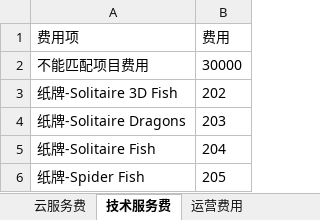
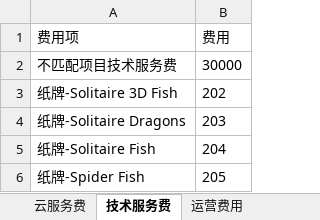
Before and after one commit to liaozhonghui/python-excel, an Excel workbook: 成本核算数据源配置表.xlsx, sheet 技术服务费, drawn as a sheet; only a part is shown; values as stored, in another font and other column widths than the file's, no borders; the diff names each change by its address in the sheet, - before the commit and + after, or states it on an @@ line.

```diff
--- a/成本核算数据源配置表.xlsx (sheet 技术服务费)
+++ b/成本核算数据源配置表.xlsx (sheet 技术服务费)
-A2 (费用项): 不能匹配项目费用
+A2 (费用项): 不匹配项目技术服务费
```
Also changed, not shown: 4 other files.
